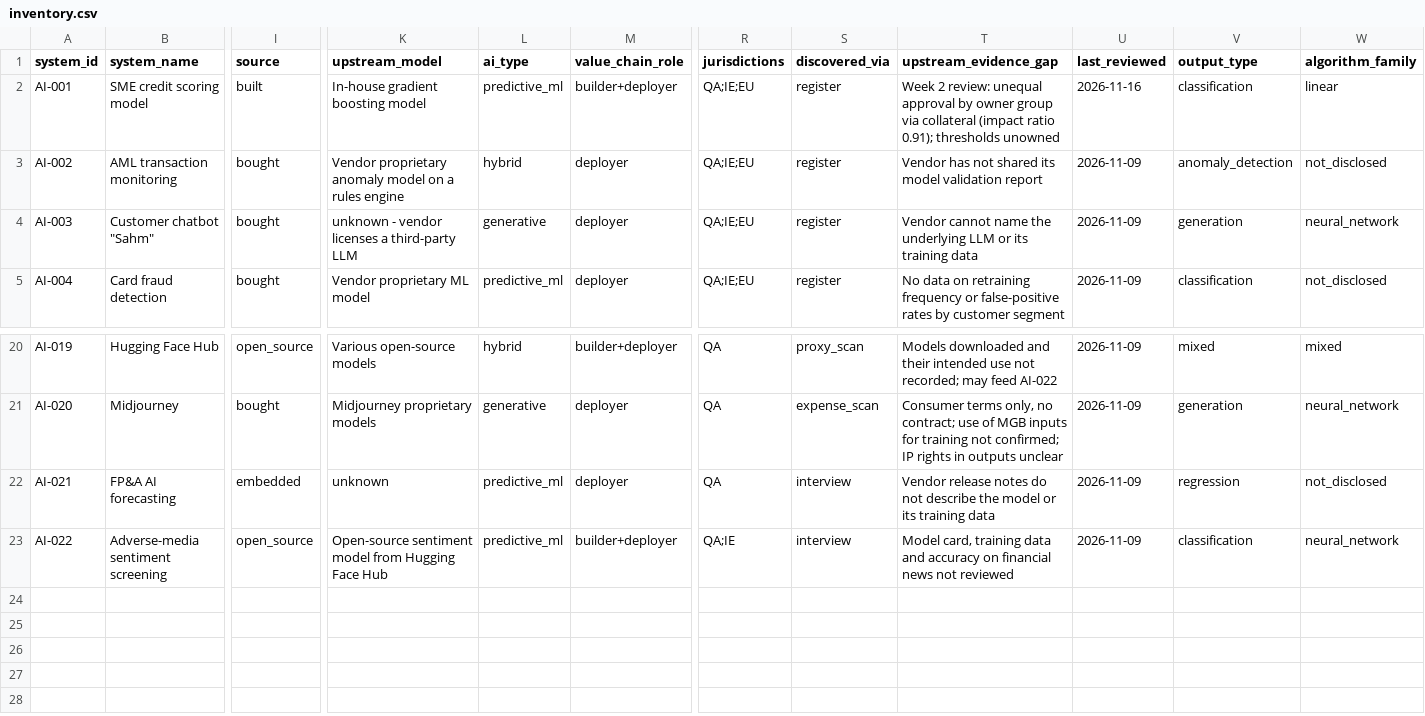
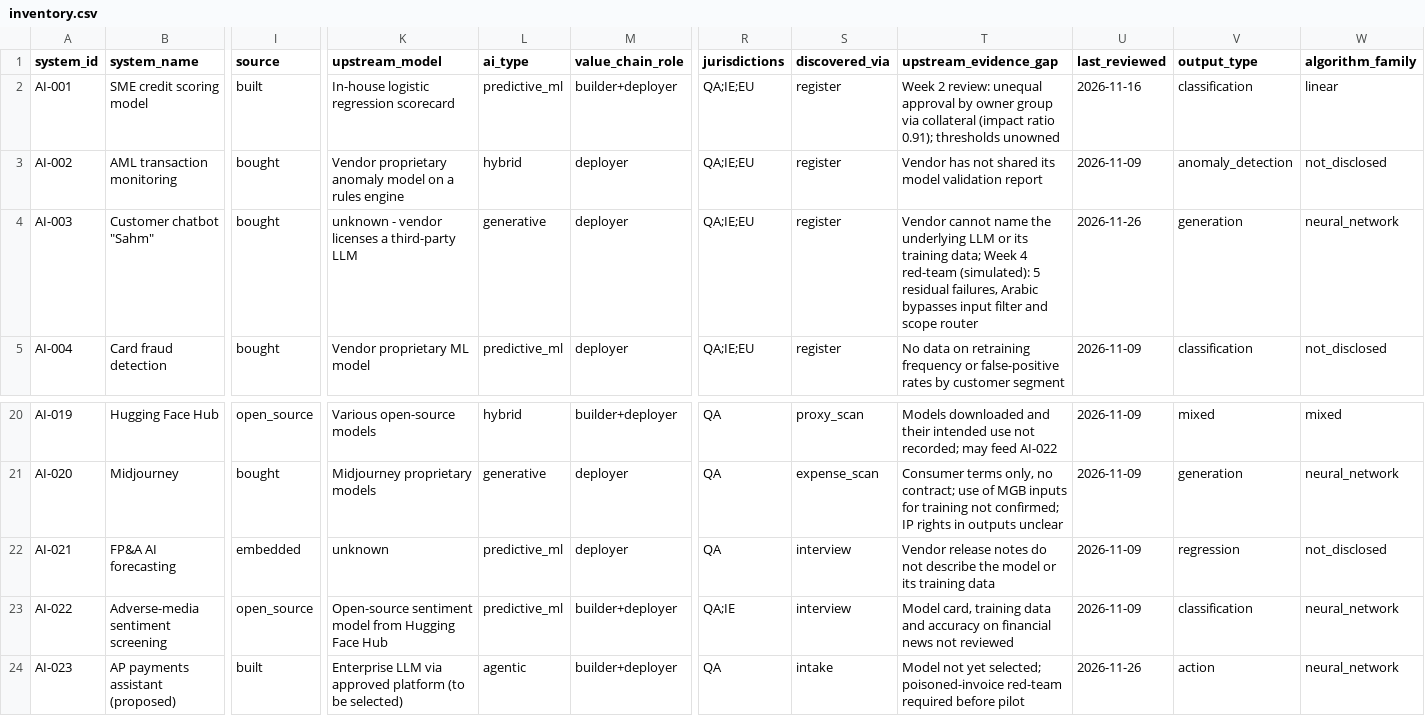
Before and after one commit to AugustineOzor/meridian-ai-governance-programme, a CSV file: 00-inventory/inventory.csv, drawn as a sheet; only a part is shown, gaps mark what is left out; rows hold the shown columns only; the diff names each change by its address in the sheet, - before the commit and + after, or states it on an @@ line.

```diff
--- a/00-inventory/inventory.csv
+++ b/00-inventory/inventory.csv
-K2 (upstream_model): In-house gradient boosting model
+K2 (upstream_model): In-house logistic regression scorecard
-T4 (upstream_evidence_gap): …its training data
+T4 (upstream_evidence_gap): …its training data; Week 4 red-team (simulated): 5 residual failures, Arabic bypasses input filter and scope router
-U4 (last_reviewed): 2026-11-09
+U4 (last_reviewed): 2026-11-26
+row 24: AI-023 | AP payments assistant (proposed) | built | Enterprise LLM via approved platform (to be selected) | agentic | builder+deployer | QA | intake | Model not yet selected; poisoned-invoice red-team required before pilot | 2026-11-26 | action | neural_network
```
Also changed, not shown: part1-what-we-govern/m03-models-and-stack/data/model_classification.csv, 19 other files.
